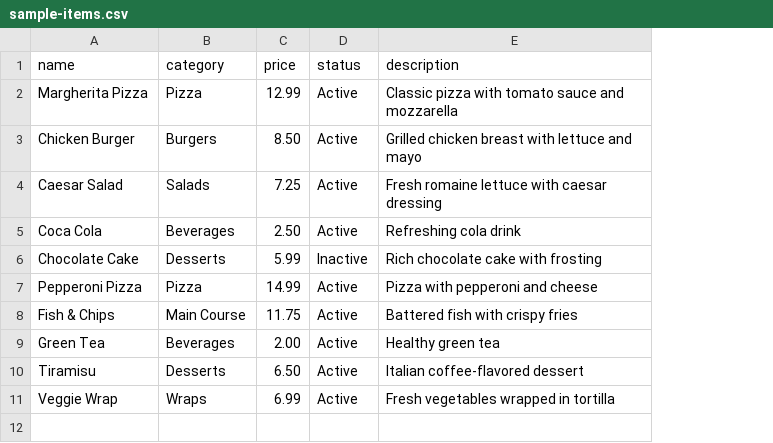
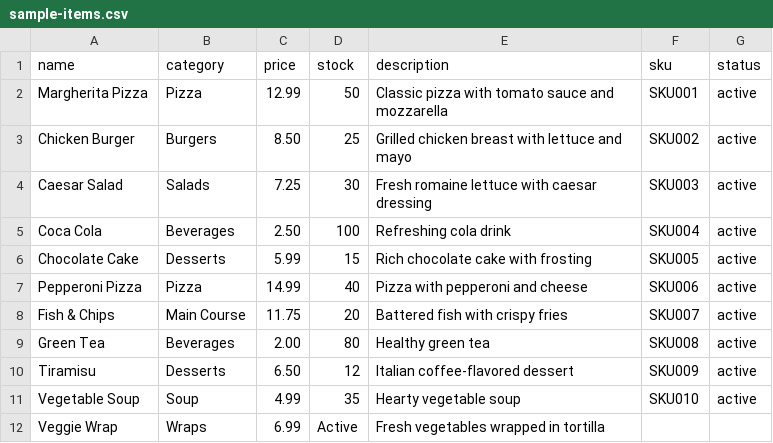
Before and after one commit to PersonalHub360/pos-system, a CSV file: client/public/sample-items.csv, drawn as a sheet; removed rows and columns are numbered as before the commit, all else as after; the diff names each change by its address in the sheet, - before the commit and + after, or states it on an @@ line.

```diff
--- a/client/public/sample-items.csv
+++ b/client/public/sample-items.csv
-column D (status), rows 2-11: Active | Active | Active | Active | Inactive | Active | Active | Active | Active | Active
+column D (stock), rows 2-10: 50 | 25 | 30 | 100 | 15 | 40 | 20 | 80 | 12; row 12: Active
+column F (sku), rows 2-10: SKU001 | SKU002 | SKU003 | SKU004 | SKU005 | SKU006 | SKU007 | SKU008 | SKU009
+column G (status), rows 2-10: all active
+row 11: Vegetable Soup | Soup | 4.99 | 35 | Hearty vegetable soup | SKU010 | active
```
Also changed, not shown: 36 other files.
